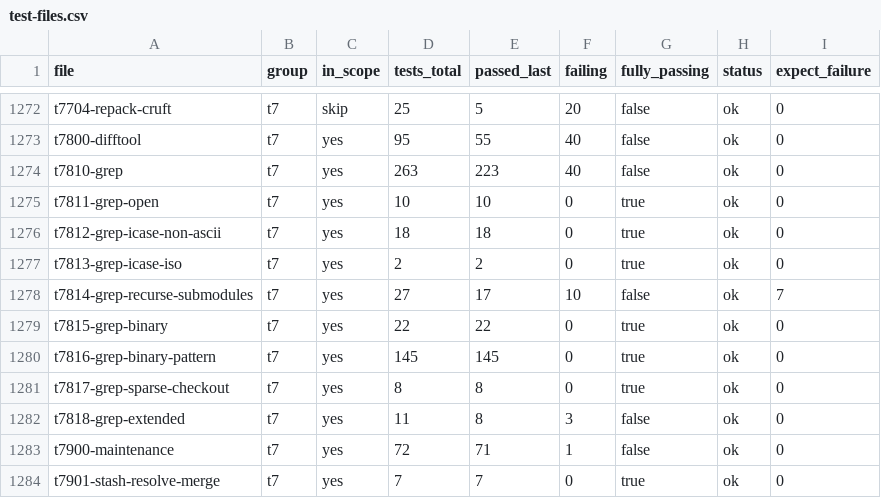
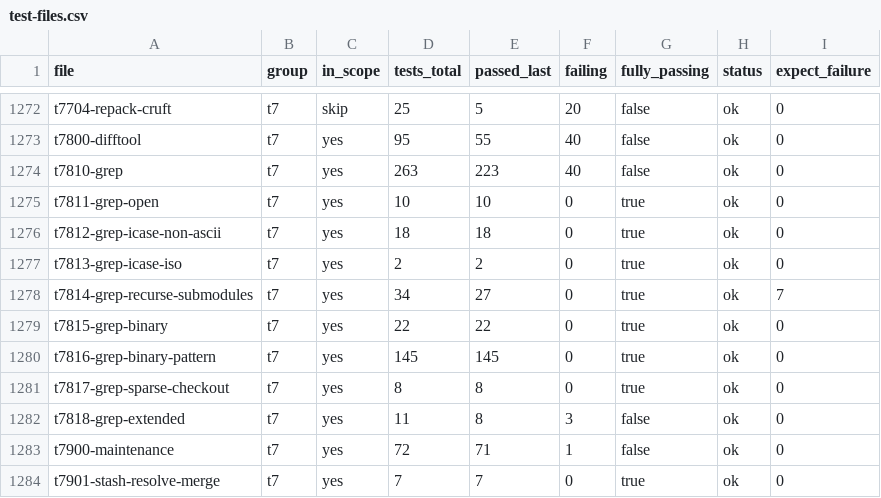
Before and after one commit to dscho/grit, a CSV file: data/test-files.csv, drawn as a sheet; only a part is shown, gaps mark what is left out.

```diff
--- a/data/test-files.csv
+++ b/data/test-files.csv
@@ -1277,3 +1277,3 @@ t7812-grep-icase-non-ascii	t7	yes	18	18	0	true	ok	0
 t7813-grep-icase-iso	t7	yes	2	2	0	true	ok	0
-t7814-grep-recurse-submodules	t7	yes	27	17	10	false	ok	7
+t7814-grep-recurse-submodules	t7	yes	34	27	0	true	ok	7
 t7815-grep-binary	t7	yes	22	22	0	true	ok	0
```
Also changed, not shown: 10 other files.
